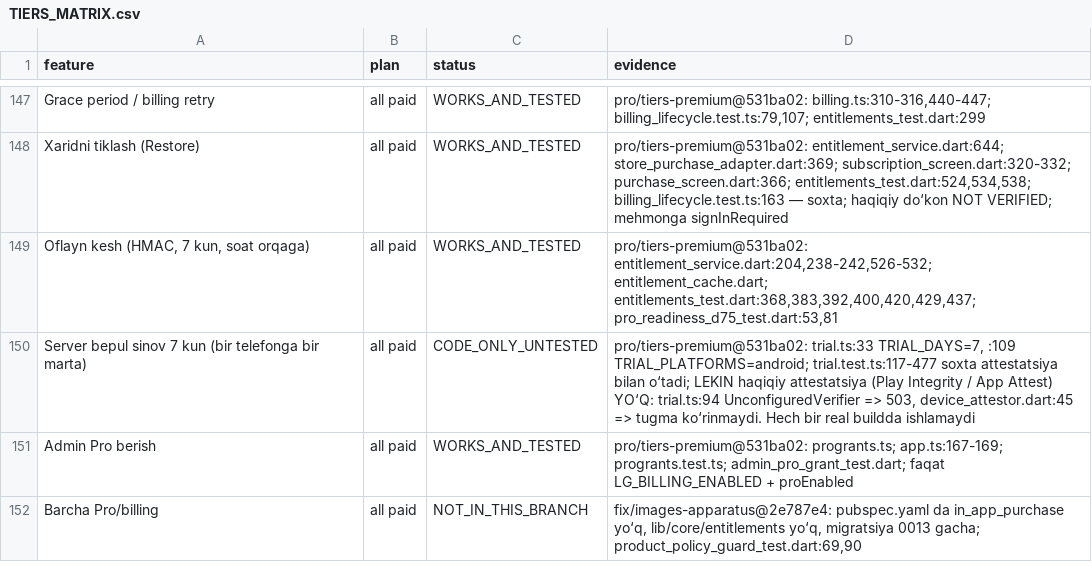
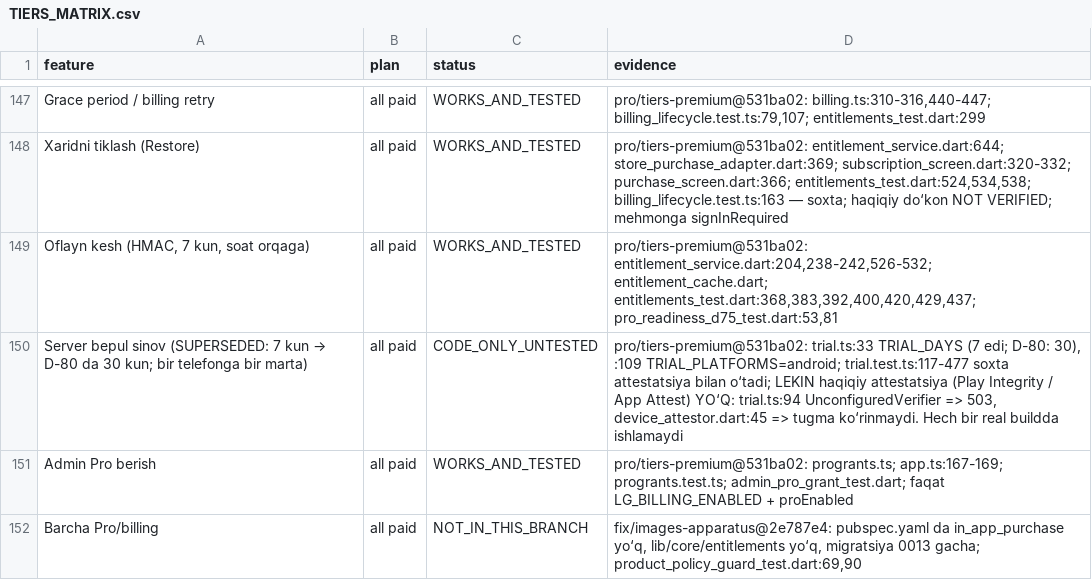
Before and after one commit to davlatsudekspert/LabGuide, a CSV file: docs/TIERS_MATRIX.csv, drawn as a sheet; only a part is shown, gaps mark what is left out.

```diff
--- a/docs/TIERS_MATRIX.csv
+++ b/docs/TIERS_MATRIX.csv
@@ -149,3 +149,3 @@ Xaridni tiklash (Restore),all paid,WORKS_AND_TESTED,"pro/tiers-premium@531ba02:
 "Oflayn kesh (HMAC, 7 kun, soat orqaga)",all paid,WORKS_AND_TESTED,"pro/tiers-premium@531ba02: entitlement_service.dart:204,238-242,526-532; entitlement_cache.dart; entitlements_test.dart:368,383,392,400,420,429,437; pro_readiness_d75_test.dart:53,81"
-Server bepul sinov 7 kun (bir telefonga bir marta),all paid,CODE_ONLY_UNTESTED,"pro/tiers-premium@531ba02: trial.ts:33 TRIAL_DAYS=7, :109 TRIAL_PLATFORMS=android; trial.test.ts:117-477 soxta attestatsiya bilan o‘tadi; LEKIN haqiqiy attestatsiya (Play Integrity / App Attest) YO‘Q: trial.ts:94 UnconfiguredVerifier => 503, device_attestor.dart:45 => tugma ko‘rinmaydi. Hech bir real buildda ishlamaydi"
+Server bepul sinov (SUPERSEDED: 7 kun → D-80 da 30 kun; bir telefonga bir marta),all paid,CODE_ONLY_UNTESTED,"pro/tiers-premium@531ba02: trial.ts:33 TRIAL_DAYS (7 edi; D-80: 30), :109 TRIAL_PLATFORMS=android; trial.test.ts:117-477 soxta attestatsiya bilan o‘tadi; LEKIN haqiqiy attestatsiya (Play Integrity / App Attest) YO‘Q: trial.ts:94 UnconfiguredVerifier => 503, device_attestor.dart:45 => tugma ko‘rinmaydi. Hech bir real buildda ishlamaydi"
 Admin Pro berish,all paid,WORKS_AND_TESTED,pro/tiers-premium@531ba02: progrants.ts; app.ts:167-169; progrants.test.ts; admin_pro_grant_test.dart; faqat LG_BILLING_ENABLED + proEnabled
```
Also changed, not shown: docs/DEVICE_TEST_CHECKLIST.csv, 25 other files.
